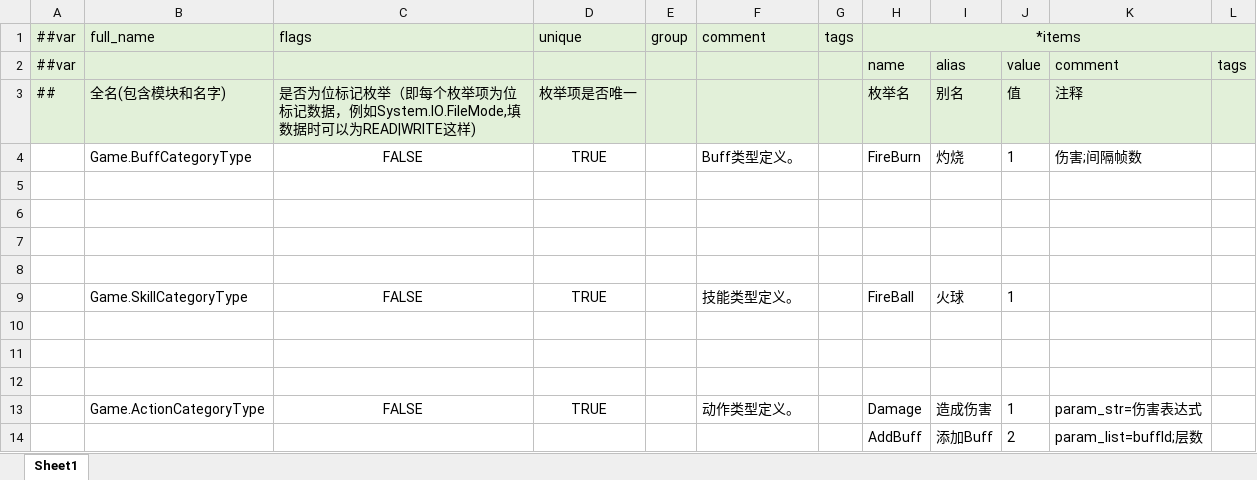
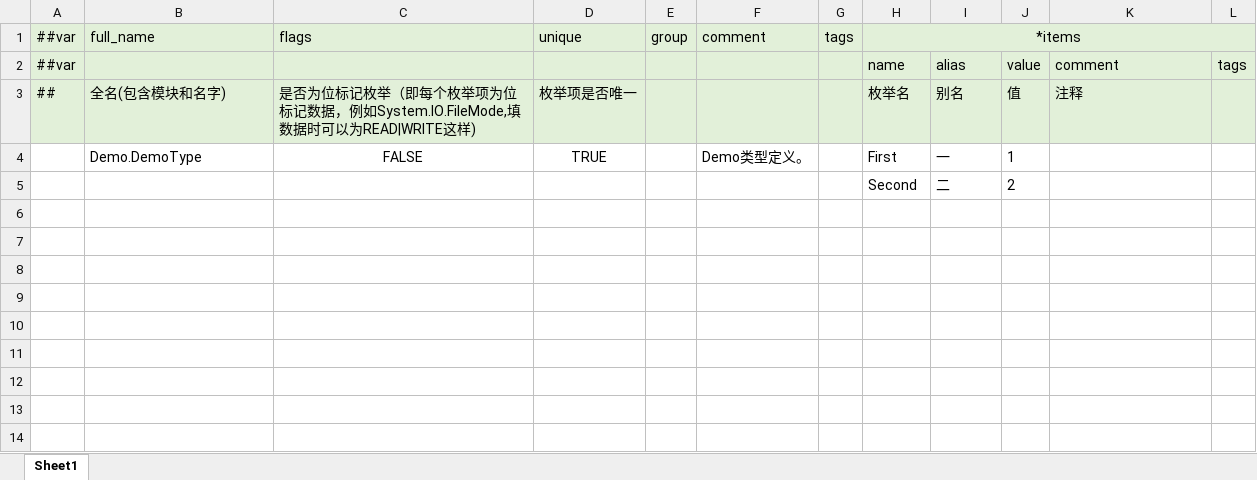
Before and after one commit to SunHowe/HoweFramework, an Excel workbook: DataTable/Datas/__enums__.xlsx, sheet Sheet1, drawn as a sheet; values as stored, in another font and other column widths than the file's, no borders; removed rows and columns are numbered as before the commit, all else as after; the diff names each change by its address in the sheet, - before the commit and + after, or states it on an @@ line.

Commit message:
[chore] demo config

```diff
--- a/DataTable/Datas/__enums__.xlsx (sheet Sheet1)
+++ b/DataTable/Datas/__enums__.xlsx (sheet Sheet1)
-row 4:  | Game.BuffCategoryType | FALSE | TRUE |  | Buff类型定义。 |  | FireBurn | 灼烧 | 1 | 伤害;间隔帧数
-row 4: (empty)
+row 4:  | Demo.DemoType | FALSE | TRUE |  | Demo类型定义。 |  | First | 一 | 1
-row 5: (empty)
+row 5:  |  |  |  |  |  |  | Second | 二 | 2
-row 7: (empty)
-row 8: (empty)
-row 9:  | Game.SkillCategoryType | FALSE | TRUE |  | 技能类型定义。 |  | FireBall | 火球 | 1
-row 10: (empty)
-row 11: (empty)
-row 12: (empty)
-row 13:  | Game.ActionCategoryType | FALSE | TRUE |  | 动作类型定义。 |  | Damage | 造成伤害 | 1 | param_str=伤害表达式
-row 14:  |  |  |  |  |  |  | AddBuff | 添加Buff | 2 | param_list=buffId;层数
```
Also changed, not shown: DataTable/Datas/__tables__.xlsx, 33 other files.
